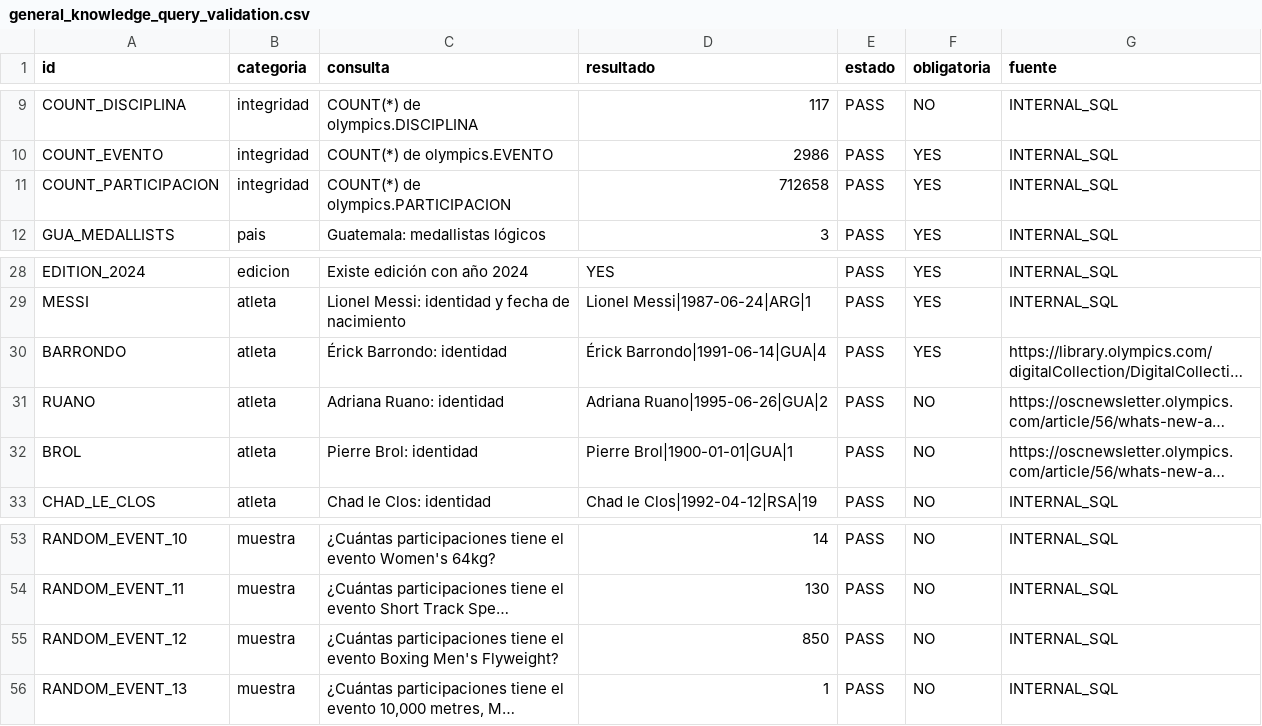
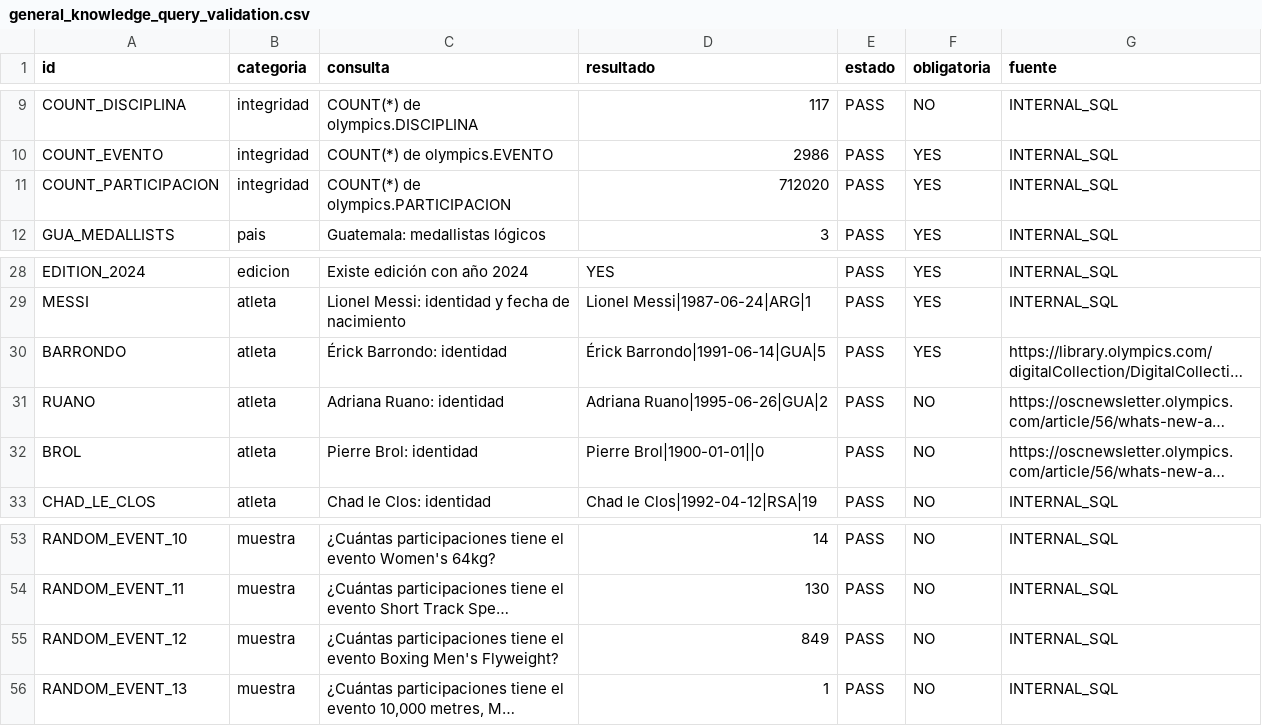
Before and after one commit to DavidVelasquez77/BASES2_B_2S2026_PROYECTO_G5, a CSV file: OlimpiadasF1/docs/query_validation/general_knowledge_query_validation.csv, drawn as a sheet; only a part is shown, gaps mark what is left out; long unchanged cells end in …; the diff names each change by its address in the sheet, - before the commit and + after, or states it on an @@ line.

```diff
--- a/OlimpiadasF1/docs/query_validation/general_knowledge_query_validation.csv
+++ b/OlimpiadasF1/docs/query_validation/general_knowledge_query_validation.csv
-D11 (resultado): 712658
+D11 (resultado): 712020
-D30 (resultado): Érick Barrondo|1991-06-14|GUA|4
+D30 (resultado): Érick Barrondo|1991-06-14|GUA|5
-D32 (resultado): Pierre Brol|1900-01-01|GUA|1
+D32 (resultado): Pierre Brol|1900-01-01||0
-D55 (resultado): 850
+D55 (resultado): 849
```
Also changed, not shown: OlimpiadasF1/docs/loading/load_counts.csv, OlimpiadasF1/docs/loading/load_validation.csv, 11 other files.
